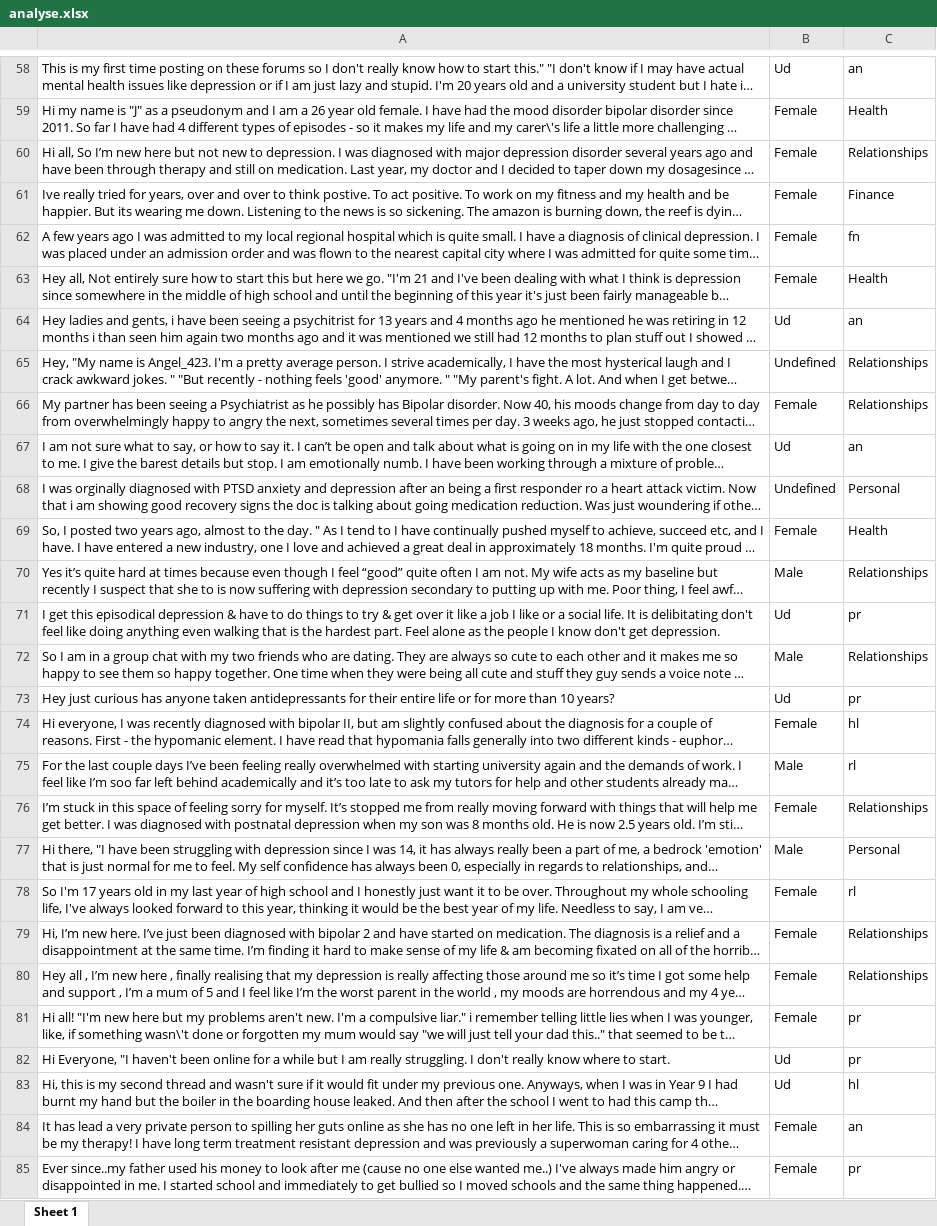
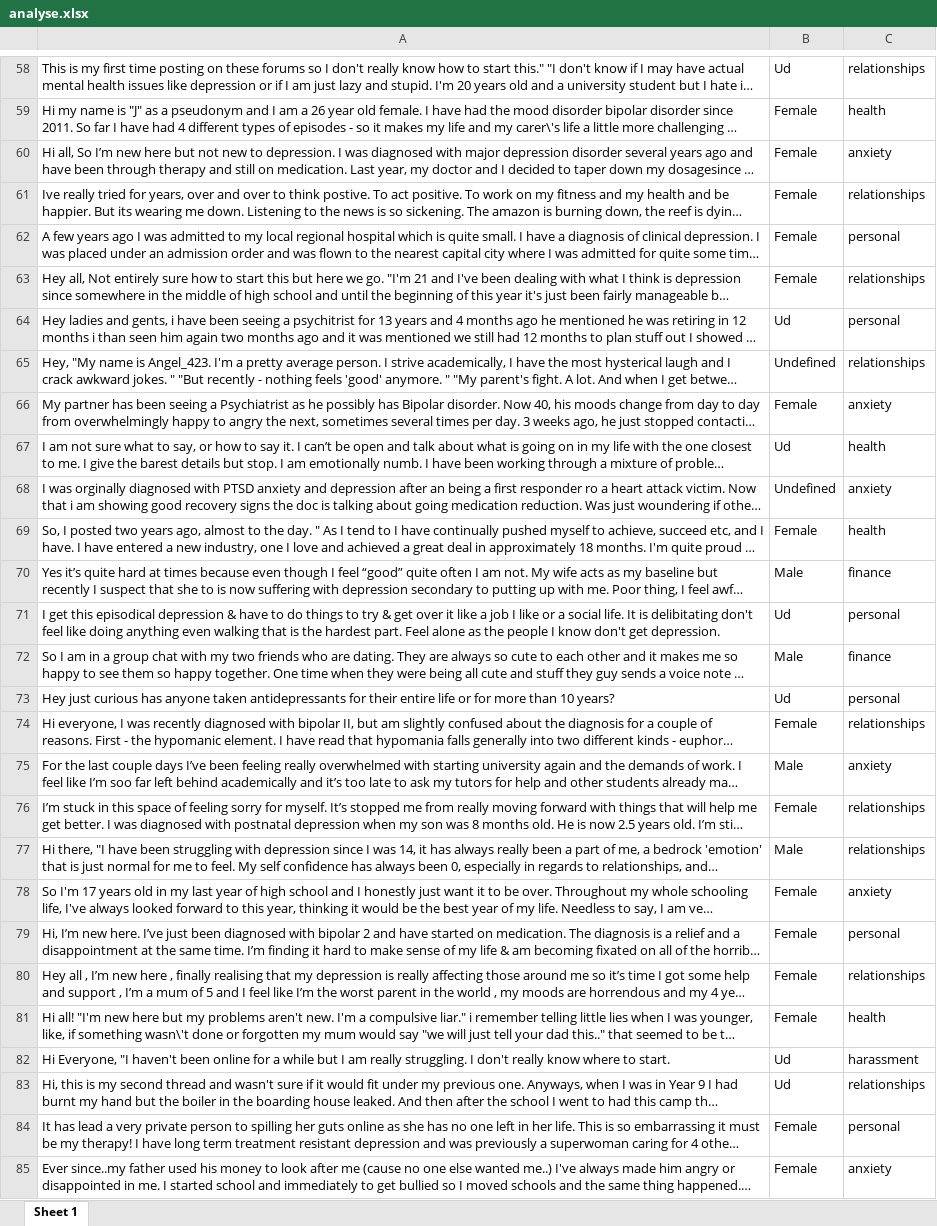
Before and after one commit to MayankGoel28/DepressionTagging, an Excel workbook: analyse.xlsx, sheet Sheet 1, drawn as a sheet; only a part is shown, gaps mark what is left out; long unchanged cells end in …; values as stored, in another font and other column widths than the file's, no borders; the diff covers the shown part only; the diff names each change by its address in the sheet, - before the commit and + after, or states it on an @@ line.

```diff
--- a/analyse.xlsx (sheet Sheet 1)
+++ b/analyse.xlsx (sheet Sheet 1)
-C58: an
+C58: relationships
-C59: Health
+C59: health
-C60: Relationships
+C60: anxiety
-C61: Finance
+C61: relationships
-C62: fn
+C62: personal
-C63: Health
+C63: relationships
-C64: an
+C64: personal
-C65: Relationships
+C65: relationships
-C66: Relationships
+C66: anxiety
-C67: an
+C67: health
-C68: Personal
+C68: anxiety
-C69: Health
+C69: health
-C70: Relationships
+C70: finance
-C71: pr
+C71: personal
-C72: Relationships
+C72: finance
-C73: pr
+C73: personal
-C74: hl
+C74: relationships
-C75: rl
+C75: anxiety
-C76: Relationships
+C76: relationships
-C77: Personal
+C77: relationships
-C78: rl
+C78: anxiety
-C79: Relationships
+C79: personal
-C80: Relationships
+C80: relationships
-C81: pr
+C81: health
-C82: pr
+C82: harassment
-C83: hl
+C83: relationships
-C84: an
+C84: personal
-C85: pr
+C85: anxiety
```
Also changed, not shown: 202 edited cells elsewhere in this sheet, 1 other file.
